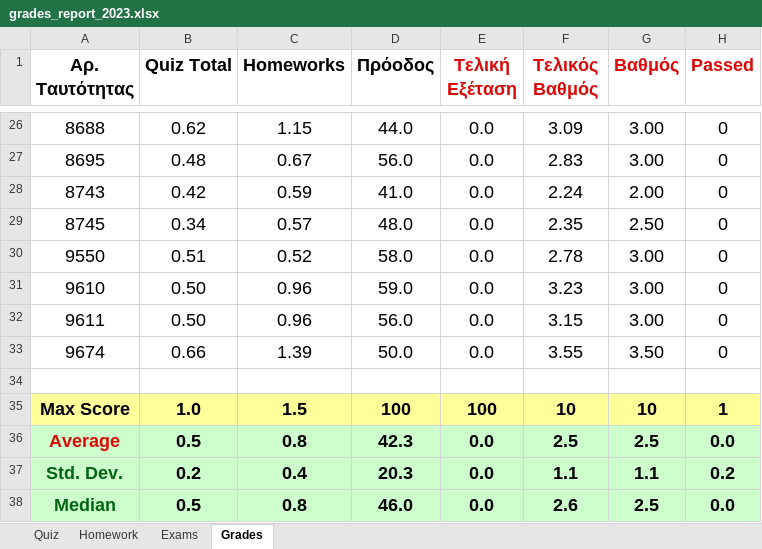
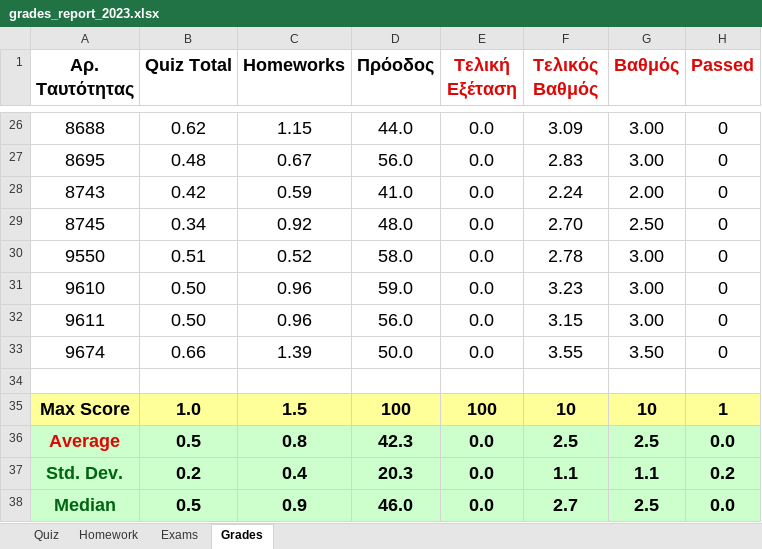
Before and after one commit to ptohos/ptohos.github.io, an Excel workbook: phy112/Grades/grades_report_2023.xlsx, sheet Grades, drawn as a sheet; only a part is shown, gaps mark what is left out; values as stored, in another font and other column widths than the file's, no borders; the diff names each change by its address in the sheet, - before the commit and + after, or states it on an @@ line.

Commit message:
Grades

```diff
--- a/phy112/Grades/grades_report_2023.xlsx (sheet Grades)
+++ b/phy112/Grades/grades_report_2023.xlsx (sheet Grades)
-C29 (Homeworks): 0.57
+C29 (Homeworks): 0.92
-F29 (Τελικός Βαθμός): 2.35
+F29 (Τελικός Βαθμός): 2.70
-C38 (Homeworks): 0.8
+C38 (Homeworks): 0.9
-F38 (Τελικός Βαθμός): 2.6
+F38 (Τελικός Βαθμός): 2.7
```
Also changed, not shown: sheet Homework.
